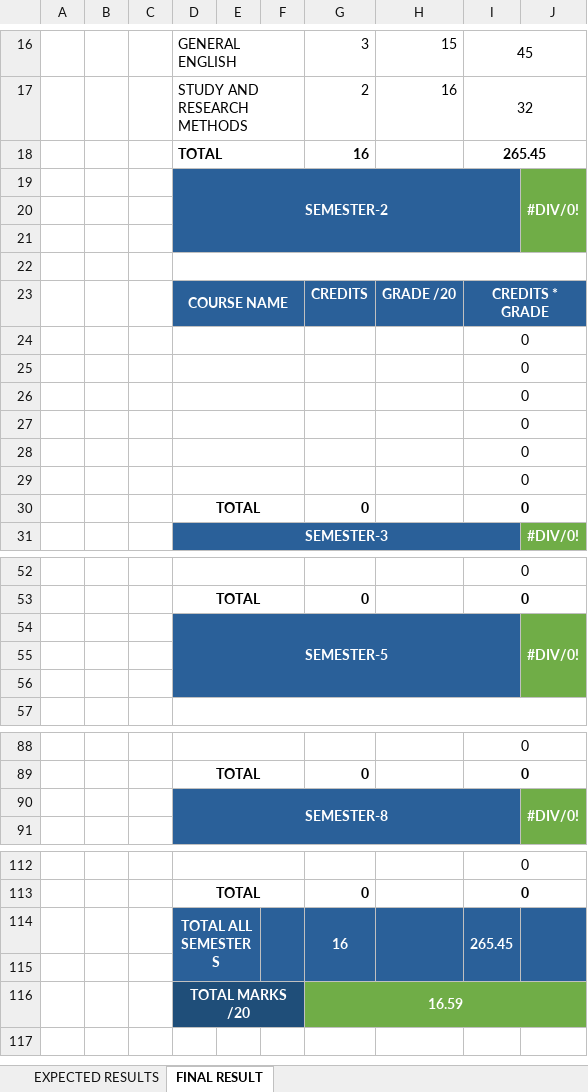
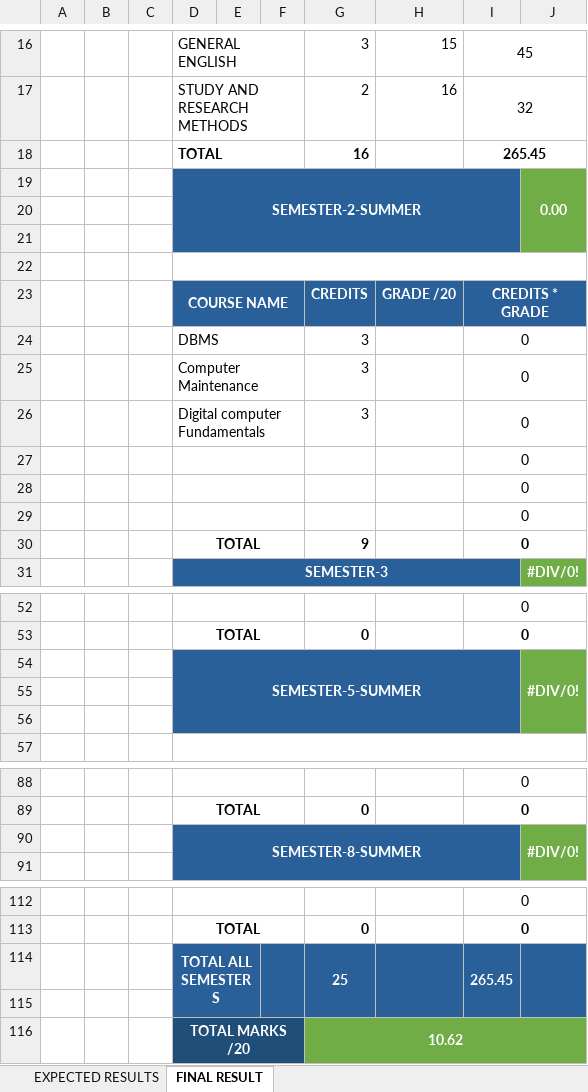
Before and after one commit to mutanganajoseph/Documents, an Excel workbook: auca/grades/ExpectedGrade.xlsx, sheet FINAL RESULT, drawn as a sheet; only a part is shown, gaps mark what is left out; values as stored, in another font and other column widths than the file's, no borders; charts and pictures and conditional formats not drawn; removed rows and columns are numbered as before the commit, all else as after; the diff names each change by its address in the sheet, - before the commit and + after, or states it on an @@ line.

```diff
--- a/auca/grades/ExpectedGrade.xlsx (sheet FINAL RESULT)
+++ b/auca/grades/ExpectedGrade.xlsx (sheet FINAL RESULT)
-row 19:  |  |  | SEMESTER-2 |  |  |  |  |  | #DIV/0!
+row 19:  |  |  | SEMESTER-2-SUMMER |  |  |  |  |  | 0.00
+row 24:  |  |  | DBMS |  |  | 3 |  | 0
+row 25:  |  |  | Computer Maintenance |  |  | 3 |  | 0
+row 26:  |  |  | Digital computer Fundamentals |  |  | 3 |  | 0
-row 27:  |  |  |  |  |  |  |  | 0
-row 28:  |  |  |  |  |  |  |  | 0
-row 29:  |  |  |  |  |  |  |  | 0
-G30: 0
+G30: 9
-D54: SEMESTER-5
+D54: SEMESTER-5-SUMMER
-D90: SEMESTER-8
+D90: SEMESTER-8-SUMMER
-G114: 16
+G114: 25
-G116: 16.59
+G116: 10.62
```
Also changed, not shown: sheet EXPECTED RESULTS, formulas that keep their value, 13 other files.
